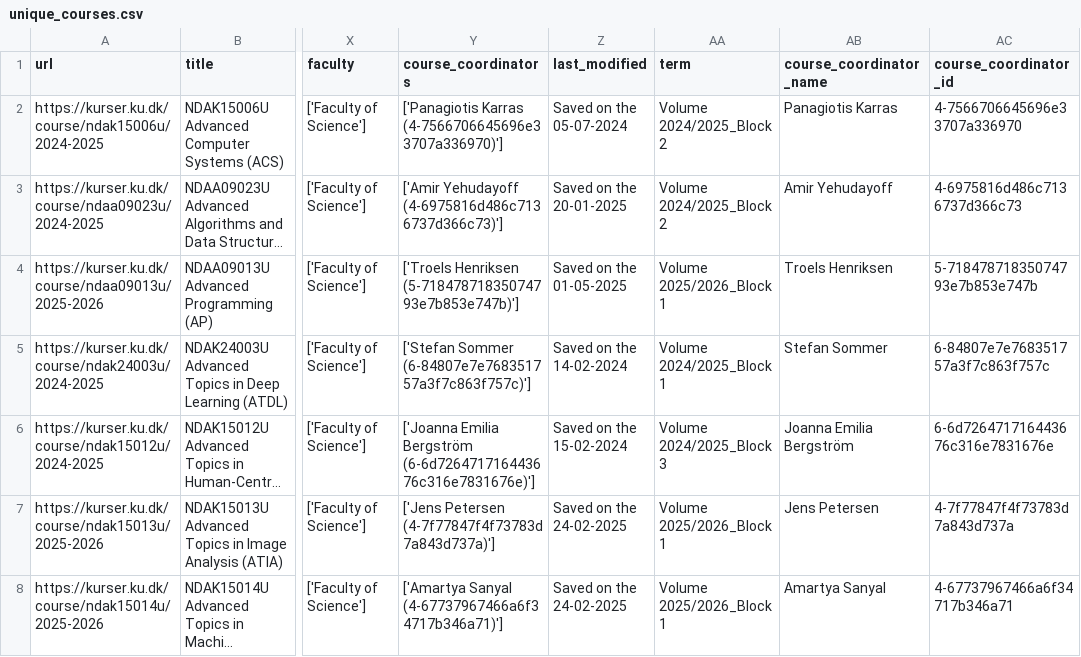
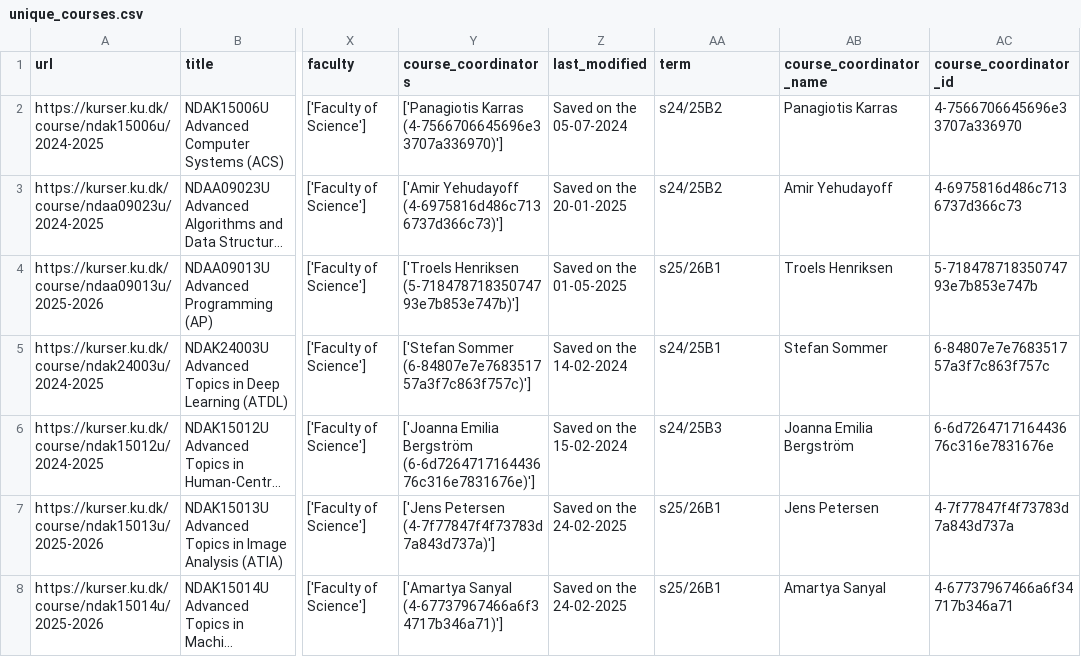
Before and after one commit to Bjorn-Pettersson/KUAPP, a CSV file: app_Combined/data/unique_courses.csv, drawn as a sheet; only a part is shown, gaps mark what is left out; long unchanged cells end in …; the diff covers the shown part only; the diff names each change by its address in the sheet, - before the commit and + after, or states it on an @@ line.

Commit message:
made term prettier

```diff
--- a/app_Combined/data/unique_courses.csv
+++ b/app_Combined/data/unique_courses.csv
-AA2:AA3 (term): Volume 2024/2025_Block 2
+AA2:AA3 (term): s24/25B2
-AA4 (term): Volume 2025/2026_Block 1
+AA4 (term): s25/26B1
-AA5 (term): Volume 2024/2025_Block 1
+AA5 (term): s24/25B1
-AA6 (term): Volume 2024/2025_Block 3
+AA6 (term): s24/25B3
-AA7:AA8 (term): Volume 2025/2026_Block 1
+AA7:AA8 (term): s25/26B1
```
Also changed, not shown: 66 edited cells elsewhere in this file, 3 other files.
